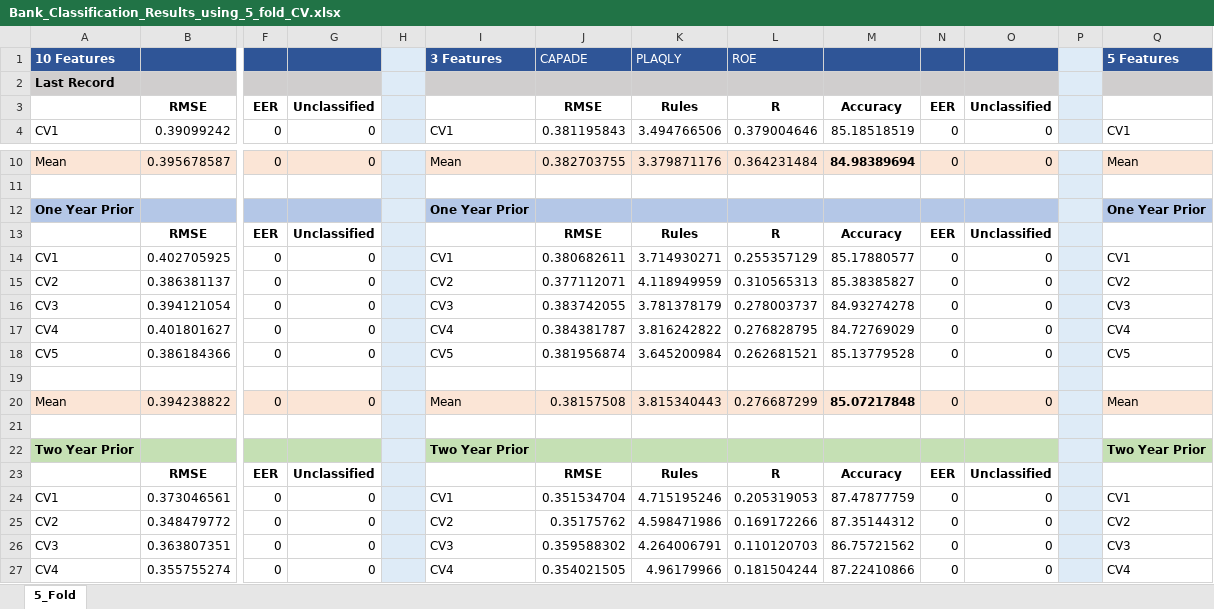
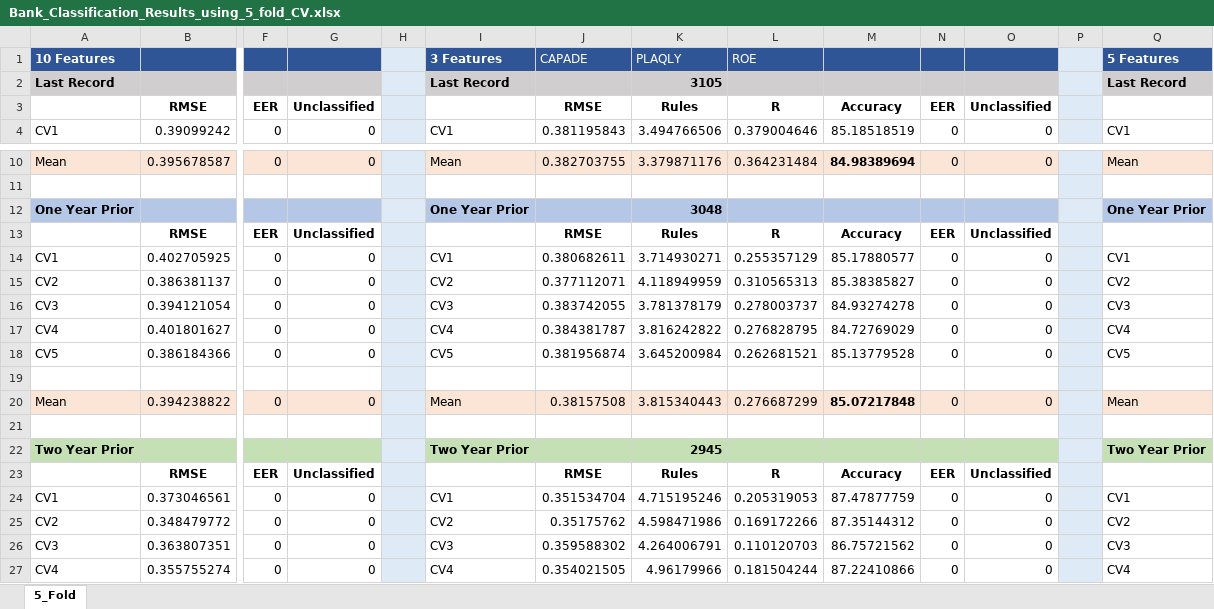
Before and after one commit to Javelin1991/htet_predict_bank_failure, an Excel workbook: Experiment_Resulsts/Bank_Classification_Results_using_5_fold_CV.xlsx, sheet 5_Fold, drawn as a sheet; only a part is shown, gaps mark what is left out; values as stored, in another font and other column widths than the file's, no borders; removed rows and columns are numbered as before the commit, all else as after; rows hold the shown columns only; the diff covers the shown part only; the diff names each change by its address in the sheet, - before the commit and + after, or states it on an @@ line.

Commit message:
Add experiment results for 5 fold CVs with more records resulted from filtering based on 3 features

```diff
--- a/Experiment_Resulsts/Bank_Classification_Results_using_5_fold_CV.xlsx (sheet 5_Fold)
+++ b/Experiment_Resulsts/Bank_Classification_Results_using_5_fold_CV.xlsx (sheet 5_Fold)
-row 2: Last Record
+row 2: Last Record |  |  |  |  | Last Record |  | 3105 |  |  |  |  |  | Last Record
-K12: (empty)
+K12: 3048
-K22: (empty)
+K22: 2945
```
Also changed, not shown: 37 added rows elsewhere in this sheet, 5 other files.
